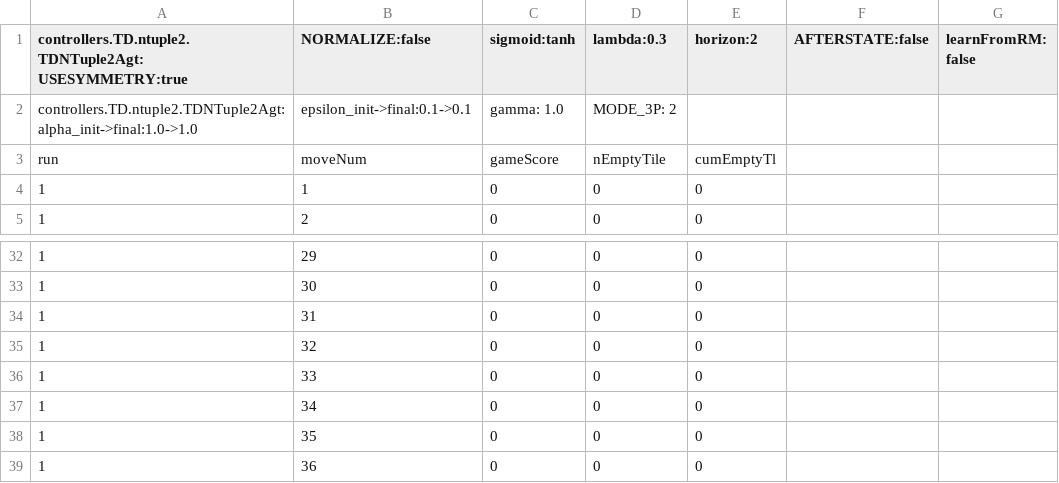
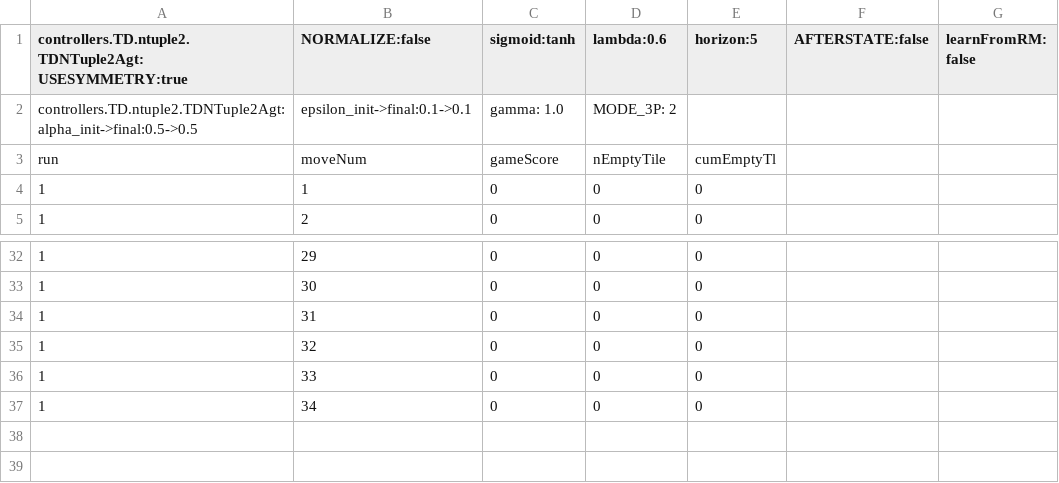
Before and after one commit to WolfgangKonen/GBG, a CSV file: agents/ConnectFour/csv/playStats.csv, drawn as a sheet; only a part is shown, gaps mark what is left out.

Commit message:
ConnectFour up and running ...
- ... not yet with the brightest TDNTuple2Agt
- new DeviationWeightsChart plot
- new lib commons-math3-3.6.1.jar for quantile calculation
- see TDNTuple2Agt::weightAnalysis()
- TRAIN now interruptible
- GameBoard::updateBoard, 2nd parameter: is now withReset

```diff
--- a/agents/ConnectFour/csv/playStats.csv
+++ b/agents/ConnectFour/csv/playStats.csv
@@ -1,3 +1,3 @@
-controllers.TD.ntuple2.TDNTuple2Agt: USESYMMETRY:true, NORMALIZE:false, sigmoid:tanh, lambda:0.3, horizon:2, AFTERSTATE:false, learnFromRM: false
-controllers.TD.ntuple2.TDNTuple2Agt: alpha_init->final:1.0->1.0, epsilon_init->final:0.1->0.1, gamma: 1.0, MODE_3P: 2
+controllers.TD.ntuple2.TDNTuple2Agt: USESYMMETRY:true, NORMALIZE:false, sigmoid:tanh, lambda:0.6, horizon:5, AFTERSTATE:false, learnFromRM: false
+controllers.TD.ntuple2.TDNTuple2Agt: alpha_init->final:0.5->0.5, epsilon_init->final:0.1->0.1, gamma: 1.0, MODE_3P: 2
 run, moveNum, gameScore, nEmptyTile, cumEmptyTl
@@ -37,3 +37 @@ run, moveNum, gameScore, nEmptyTile, cumEmptyTl
 1, 34, 0, 0, 0
-1, 35, 0, 0, 0
-1, 36, 0, 0, 0
```
Also changed, not shown: 25 other files.
